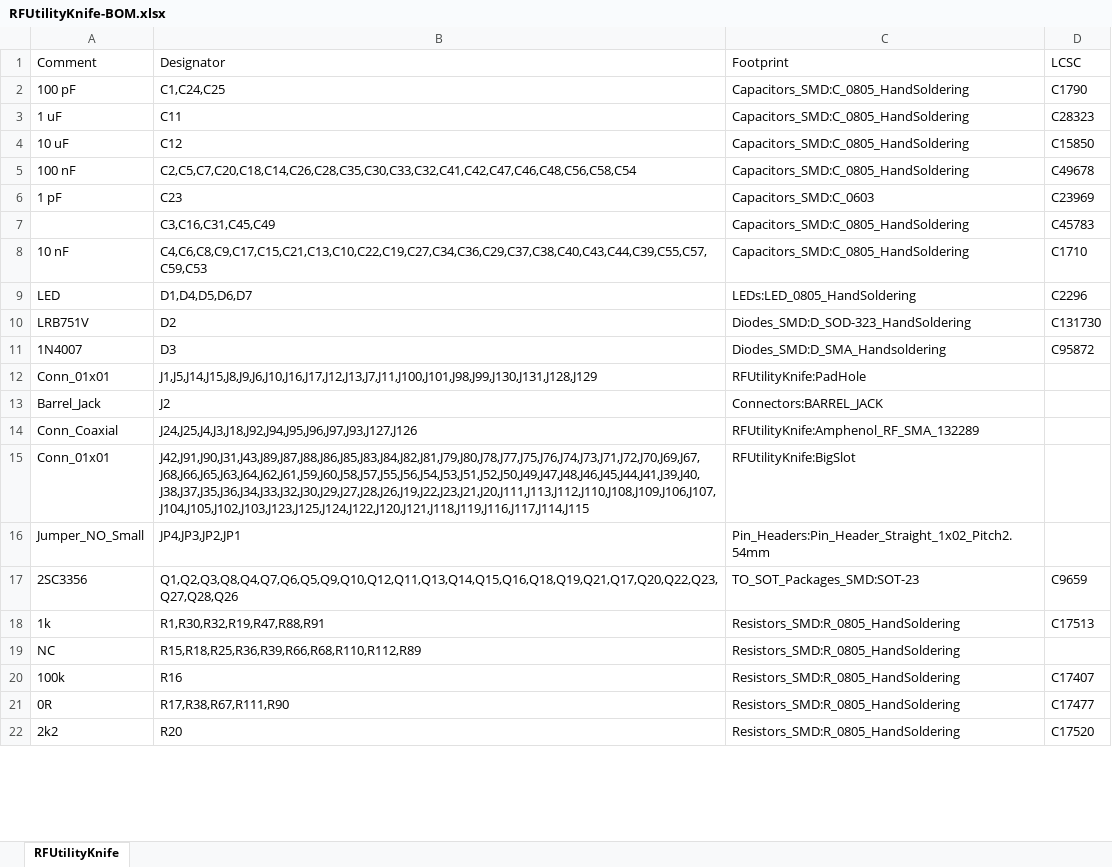
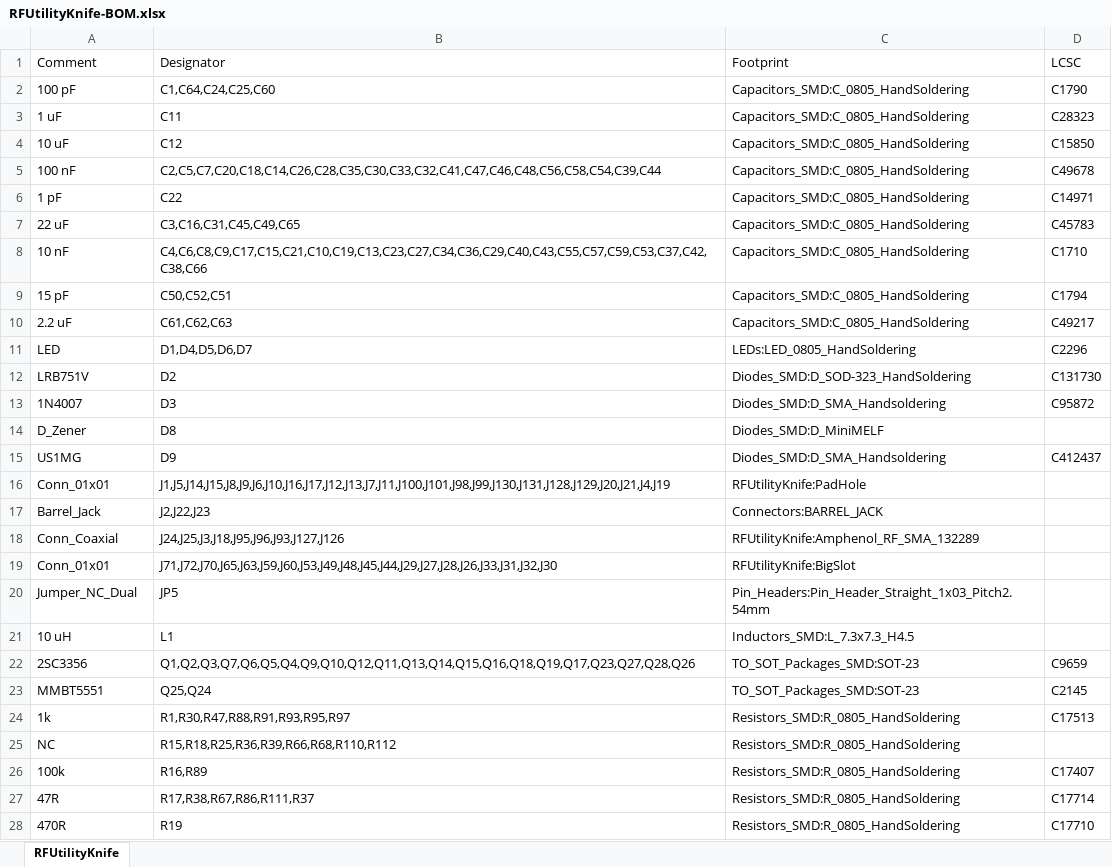
Before and after one commit to profdc9/RFUtilityKnife, an Excel workbook: RFUtilityKnife-BOM.xlsx, sheet RFUtilityKnife, drawn as a sheet; only a part is shown; values as stored, in another font and other column widths than the file's, no borders; removed rows and columns are numbered as before the commit, all else as after; the diff covers the shown part only; the diff names each change by its address in the sheet, - before the commit and + after, or states it on an @@ line.

```diff
--- a/RFUtilityKnife-BOM.xlsx (sheet RFUtilityKnife)
+++ b/RFUtilityKnife-BOM.xlsx (sheet RFUtilityKnife)
-B2 (Designator): C1,C24,C25
+B2 (Designator): C1,C64,C24,C25,C60
-B5 (Designator): C2,C5,C7,C20,C18,C14,C26,C28,C35,C30,C33,C32,C41,C42,C47,C46,C48,C56,C58,C54
+B5 (Designator): C2,C5,C7,C20,C18,C14,C26,C28,C35,C30,C33,C32,C41,C47,C46,C48,C56,C58,C54,C39,C44
-row 6: 1 pF | C23 | Capacitors_SMD:C_0603 | C23969
+row 6: 1 pF | C22 | Capacitors_SMD:C_0805_HandSoldering | C14971
-A7 (Comment): (empty)
+A7 (Comment): 22 uF
-B7 (Designator): C3,C16,C31,C45,C49
+B7 (Designator): C3,C16,C31,C45,C49,C65
-B8 (Designator): C4,C6,C8,C9,C17,C15,C21,C13,C10,C22,C19,C27,C34,C36,C29,C37,C38,C40,C43,C44,C39,C55,C57,C59,C53
+B8 (Designator): C4,C6,C8,C9,C17,C15,C21,C10,C19,C13,C23,C27,C34,C36,C29,C40,C43,C55,C57,C59,C53,C37,C42,C38,C66
+row 9: 15 pF | C50,C52,C51 | Capacitors_SMD:C_0805_HandSoldering | C1794
+row 10: 2.2 uF | C61,C62,C63 | Capacitors_SMD:C_0805_HandSoldering | C49217
+row 14: D_Zener | D8 | Diodes_SMD:D_MiniMELF
+row 15: US1MG | D9 | Diodes_SMD:D_SMA_Handsoldering | C412437
-B16 (Designator): J1,J5,J14,J15,J8,J9,J6,J10,J16,J17,J12,J13,J7,J11,J100,J101,J98,J99,J130,J131,J128,J129
+B16 (Designator): J1,J5,J14,J15,J8,J9,J6,J10,J16,J17,J12,J13,J7,J11,J100,J101,J98,J99,J130,J131,J128,J129,J20,J21,J4,J19
-B17 (Designator): J2
+B17 (Designator): J2,J22,J23
-B18 (Designator): J24,J25,J4,J3,J18,J92,J94,J95,J96,J97,J93,J127,J126
+B18 (Designator): J24,J25,J3,J18,J95,J96,J93,J127,J126
-B19 (Designator): J42,J91,J90,J31,J43,J89,J87,J88,J86,J85,J83,J84,J82,J81,J79,J80,J78,J77,J75,J76,J74,J73,J71,J72,J70,J69,J67,J68,J66,J65,J63,J64,J62,J61,J59,J60,J58,J57,J55,J56,J54,J53,J51,J52,J50,J49,J47,J48,J46,J45,J44,J41,J39,J40,J38,J37,J35,J36,J34,J33,J32,J30,J29,J27,J28,J26,J19,J22,J23,J21,J20,J111,J113,J112,J110,J108,J109,J106,J107,J104,J105,J102,J103,J123,J125,J124,J122,J120,J121,J118,J119,J116,J117,J114,J115
+B19 (Designator): J71,J72,J70,J65,J63,J59,J60,J53,J49,J48,J45,J44,J29,J27,J28,J26,J33,J31,J32,J30
-row 16: Jumper_NO_Small | JP4,JP3,JP2,JP1 | Pin_Headers:Pin_Header_Straight_1x02_Pitch2.54mm
+row 20: Jumper_NC_Dual | JP5 | Pin_Headers:Pin_Header_Straight_1x03_Pitch2.54mm
+row 21: 10 uH | L1 | Inductors_SMD:L_7.3x7.3_H4.5
-B22 (Designator): Q1,Q2,Q3,Q8,Q4,Q7,Q6,Q5,Q9,Q10,Q12,Q11,Q13,Q14,Q15,Q16,Q18,Q19,Q21,Q17,Q20,Q22,Q23,Q27,Q28,Q26
+B22 (Designator): Q1,Q2,Q3,Q7,Q6,Q5,Q4,Q9,Q10,Q12,Q11,Q13,Q14,Q15,Q16,Q18,Q19,Q17,Q23,Q27,Q28,Q26
+row 23: MMBT5551 | Q25,Q24 | TO_SOT_Packages_SMD:SOT-23 | C2145
-B24 (Designator): R1,R30,R32,R19,R47,R88,R91
+B24 (Designator): R1,R30,R47,R88,R91,R93,R95,R97
-B25 (Designator): R15,R18,R25,R36,R39,R66,R68,R110,R112,R89
+B25 (Designator): R15,R18,R25,R36,R39,R66,R68,R110,R112
-B26 (Designator): R16
+B26 (Designator): R16,R89
-A27 (Comment): 0R
+A27 (Comment): 47R
-B27 (Designator): R17,R38,R67,R111,R90
+B27 (Designator): R17,R38,R67,R86,R111,R37
-D27 (LCSC): C17477
+D27 (LCSC): C17714
-row 22: 2k2 | R20 | Resistors_SMD:R_0805_HandSoldering | C17520
+row 28: 470R | R19 | Resistors_SMD:R_0805_HandSoldering | C17710
```
Also changed, not shown: 6 added rows, 4 removed rows and 7 edited cells elsewhere in this sheet, RFUtilityKnife-top.xlsx, 19 other files.
